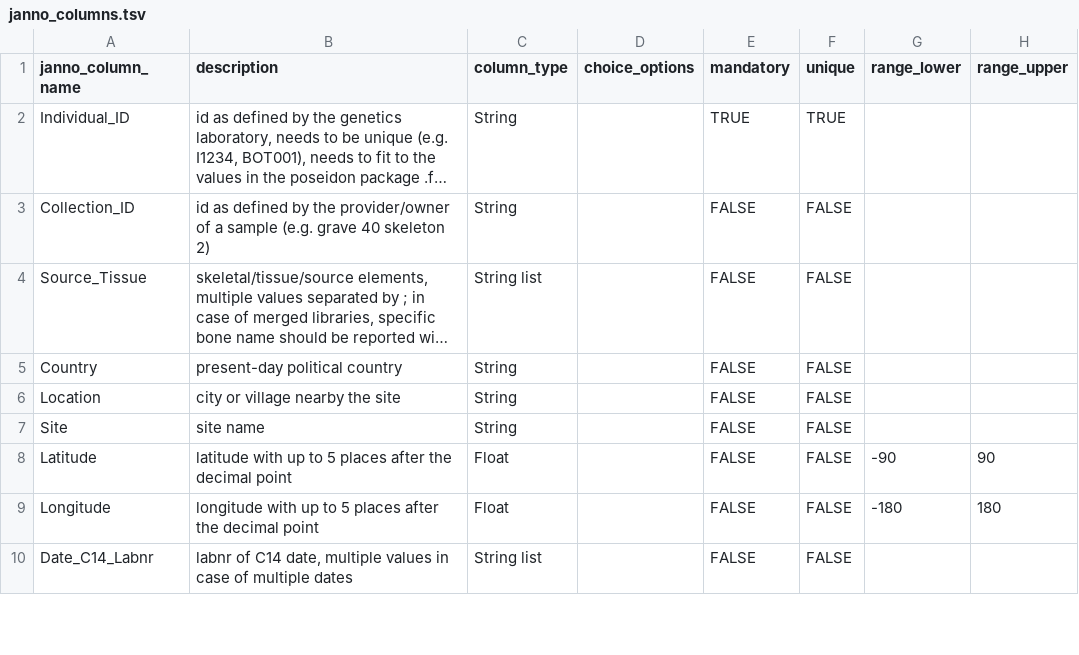
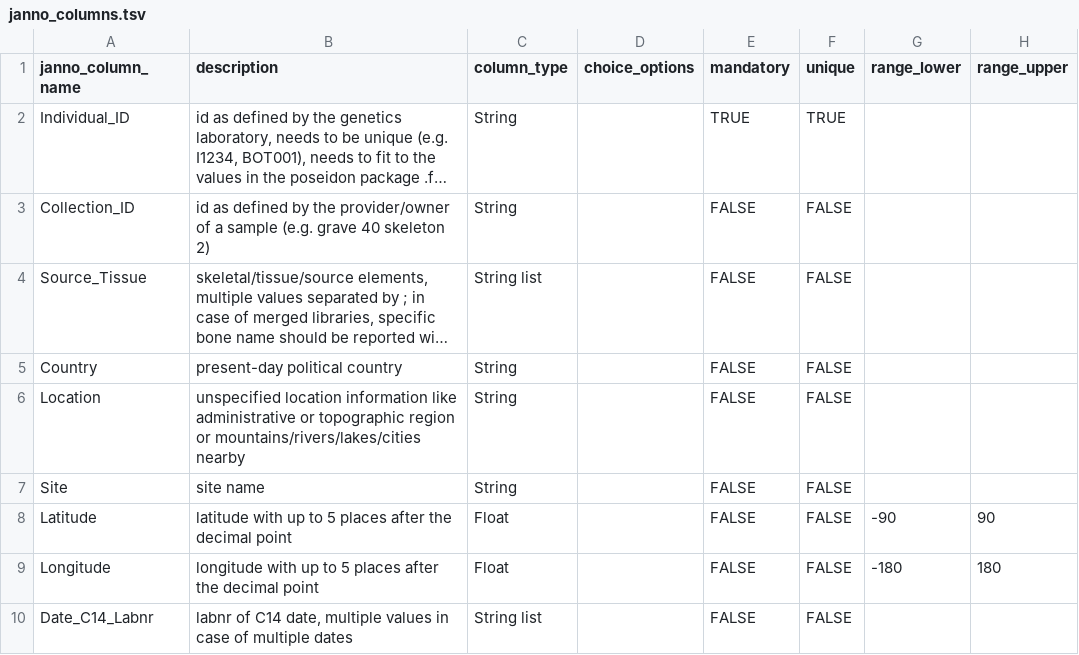
Before and after one commit to poseidon-framework/poseidon-schema, a TSV file: janno_columns.tsv, drawn as a sheet; only a part is shown; long unchanged cells end in …; the diff names each change by its address in the sheet, - before the commit and + after, or states it on an @@ line.

Commit message:
Update janno_columns.tsv

```diff
--- a/janno_columns.tsv
+++ b/janno_columns.tsv
-B6 (description): city or village nearby the site
+B6 (description): unspecified location information like administrative or topographic region or mountains/rivers/lakes/cities nearby
```
